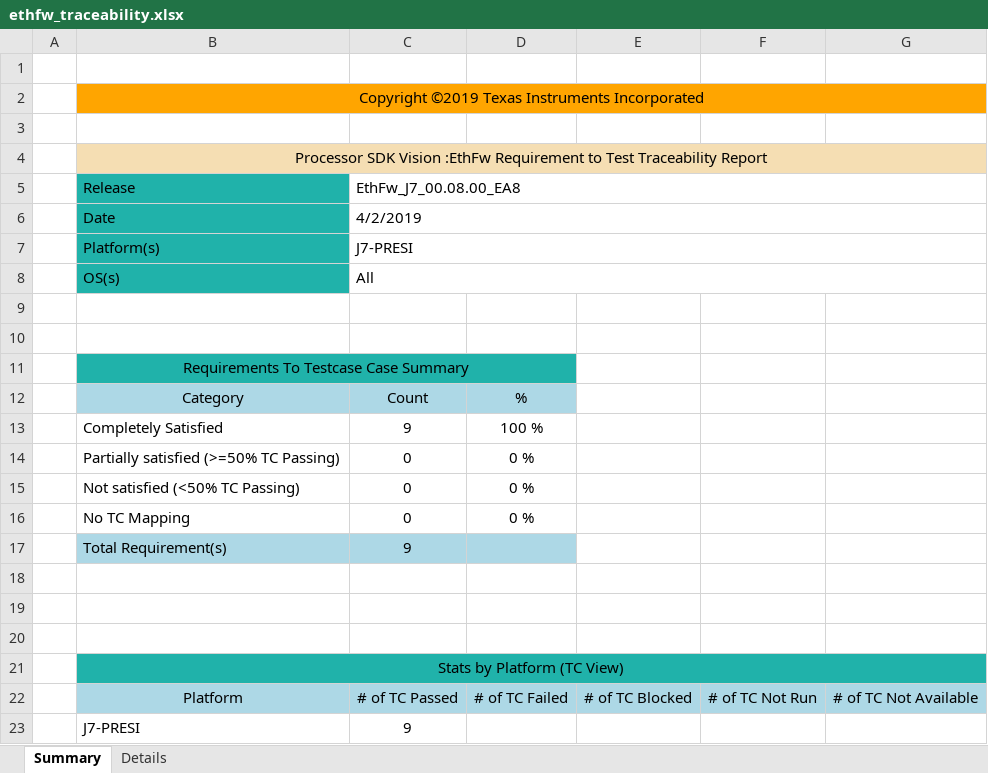
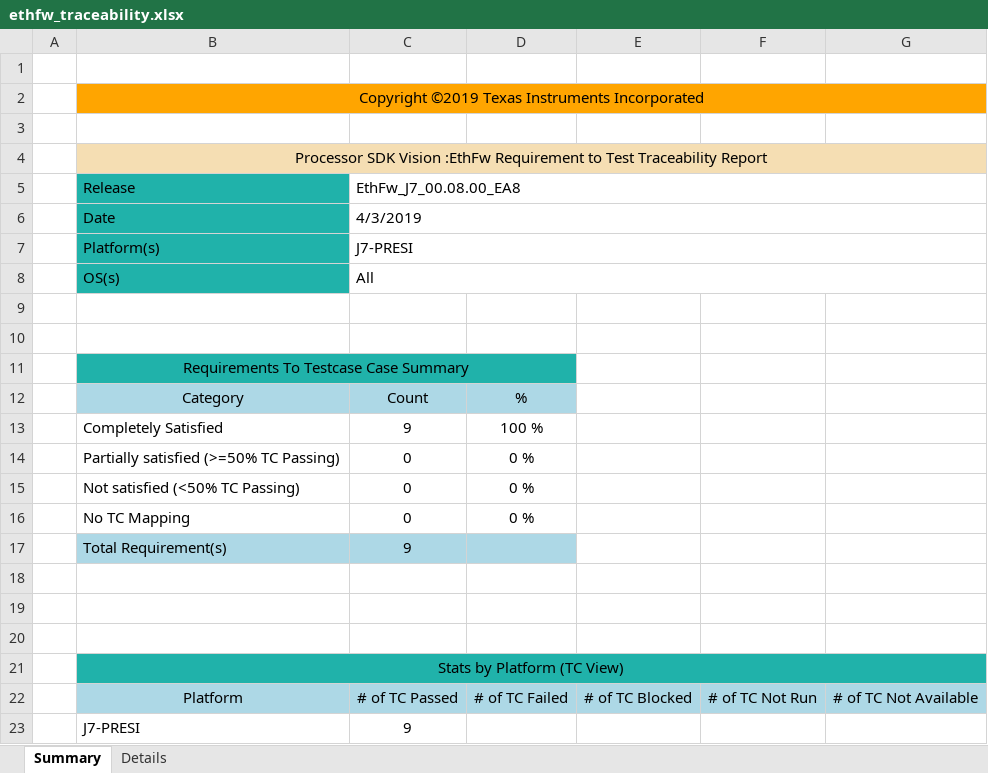
Before and after one commit to TexasInstruments/enet-firmware, an Excel workbook: docs/test_report/ethfw_traceability.xlsx, sheet Summary, drawn as a sheet; values as stored, in another font and other column widths than the file's, no borders; the diff names each change by its address in the sheet, - before the commit and + after, or states it on an @@ line.

```diff
--- a/docs/test_report/ethfw_traceability.xlsx (sheet Summary)
+++ b/docs/test_report/ethfw_traceability.xlsx (sheet Summary)
-C6: 4/2/2019
+C6: 4/3/2019
```
Also changed, not shown: docs/test_report/ethfw_testreport.xlsx, 1 other file.
